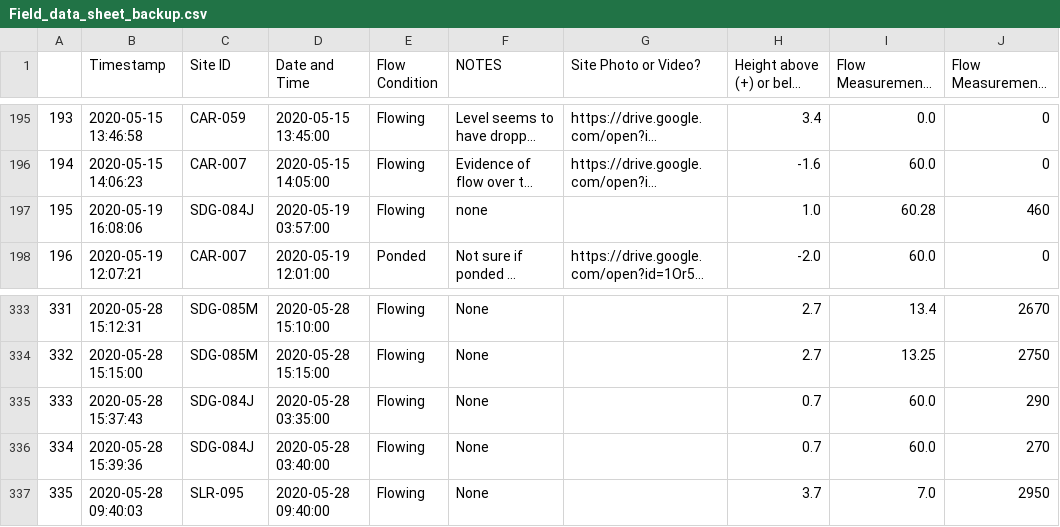
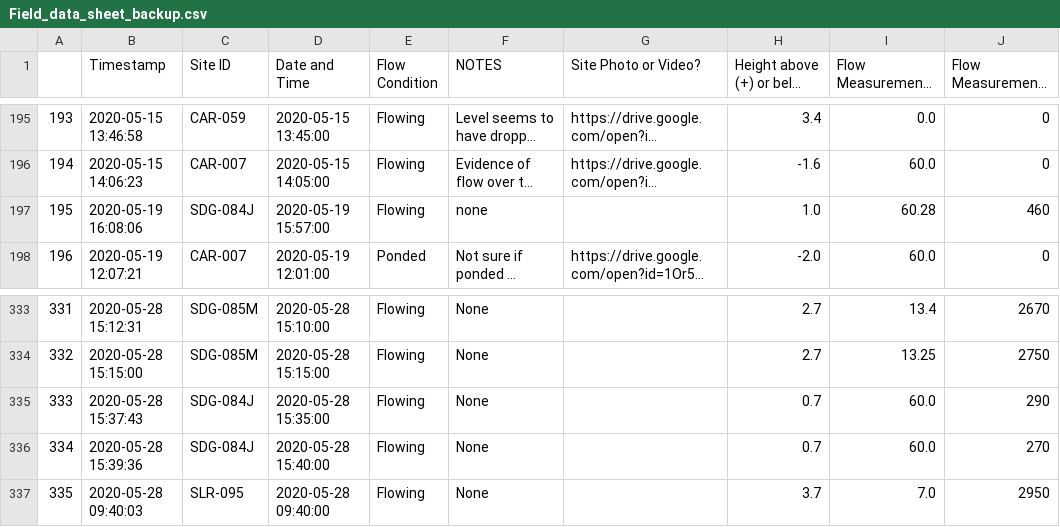
Before and after one commit to 5025-Main/2020_County_LowFlow, a CSV file: Ancillary_files/FDS/Field_data_sheet_backup.csv, drawn as a sheet; only a part is shown, gaps mark what is left out; long unchanged cells end in …; the diff names each change by its address in the sheet, - before the commit and + after, or states it on an @@ line.

```diff
--- a/Ancillary_files/FDS/Field_data_sheet_backup.csv
+++ b/Ancillary_files/FDS/Field_data_sheet_backup.csv
-D197 (Date and Time): 2020-05-19 03:57:00
+D197 (Date and Time): 2020-05-19 15:57:00
-D335 (Date and Time): 2020-05-28 03:35:00
+D335 (Date and Time): 2020-05-28 15:35:00
-D336 (Date and Time): 2020-05-28 03:40:00
+D336 (Date and Time): 2020-05-28 15:40:00
```
Also changed, not shown: Ancillary_files/FinalOffsets_backup.csv, Level_and_Flow_output/SDG-084_level_and_flow.csv, 10 other files.
